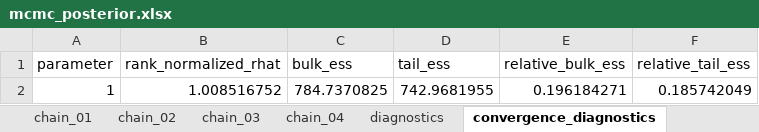
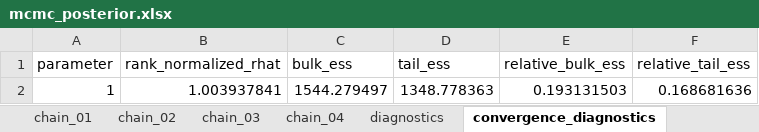
Before and after one commit to saileshkc28-cyber/beam_bayesian_pipeline, an Excel workbook: beam/bayesian_inference/output_pints/mcmc_posterior.xlsx, sheet convergence_diagnostics, drawn as a sheet; values as stored, in another font and other column widths than the file's, no borders; removed rows and columns are numbered as before the commit, all else as after; the diff names each change by its address in the sheet, - before the commit and + after, or states it on an @@ line.

```diff
--- a/beam/bayesian_inference/output_pints/mcmc_posterior.xlsx (sheet convergence_diagnostics)
+++ b/beam/bayesian_inference/output_pints/mcmc_posterior.xlsx (sheet convergence_diagnostics)
-row 2: 1 | 1.008516752 | 784.7370825 | 742.9681955 | 0.196184271 | 0.185742049
+row 2: 1 | 1.003937841 | 1544.279497 | 1348.778363 | 0.193131503 | 0.168681636
```
Also changed, not shown: sheet chain_01, sheet chain_02, sheet chain_04, sheet chain_03, sheet posterior_statistics, sheet diagnostics, 4 other files.
